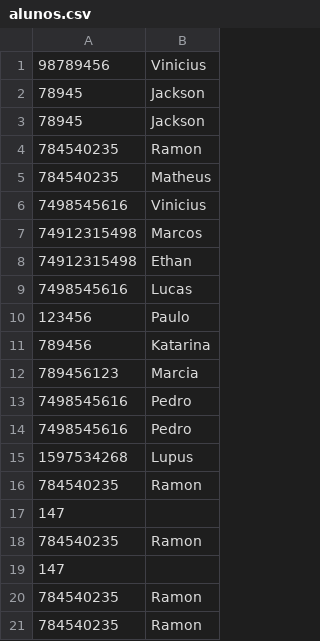
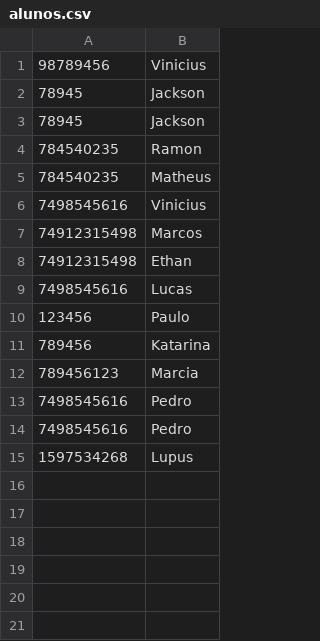
Before and after one commit to xLupus/senac-php-2201, a CSV file: aula4/alunos.csv (was alunos.csv), drawn as a sheet.

```diff
--- a/alunos.csv
+++ b/aula4/alunos.csv
@@ -15,7 +15 @@
 1597534268;" Lupus"
-784540235;" Ramon"
-147;" "
-784540235;" Ramon"
-147;" "
-784540235;" Ramon"
-784540235;" Ramon"
```
Also changed, not shown: 17 other files.
